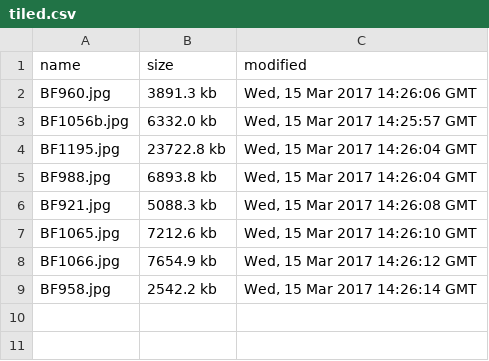
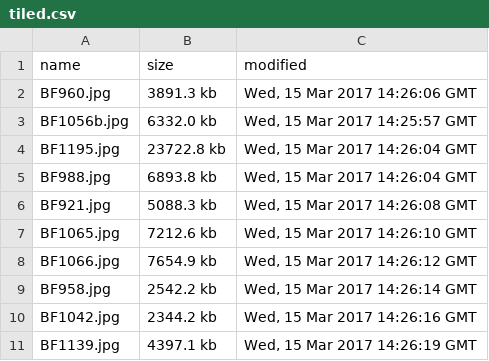
Before and after one commit to BarnesFoundation/barnes-tms-extract, a CSV file: iiif-image-processor/tiled.csv, drawn as a sheet.

```diff
--- a/iiif-image-processor/tiled.csv
+++ b/iiif-image-processor/tiled.csv
@@ -9 +9,3 @@ BF1066.jpg,7654.9 kb,"Wed, 15 Mar 2017 14:26:12 GMT"
 BF958.jpg,2542.2 kb,"Wed, 15 Mar 2017 14:26:14 GMT"
+BF1042.jpg,2344.2 kb,"Wed, 15 Mar 2017 14:26:16 GMT"
+BF1139.jpg,4397.1 kb,"Wed, 15 Mar 2017 14:26:19 GMT"
```
Also changed, not shown: 2 other files.
